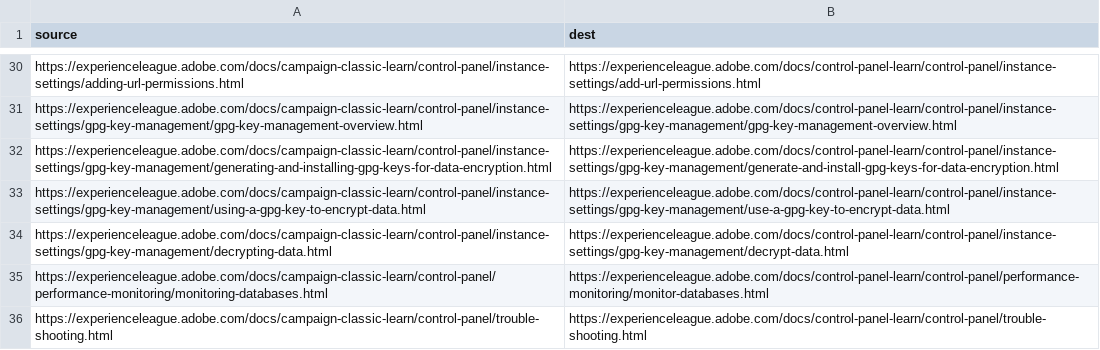
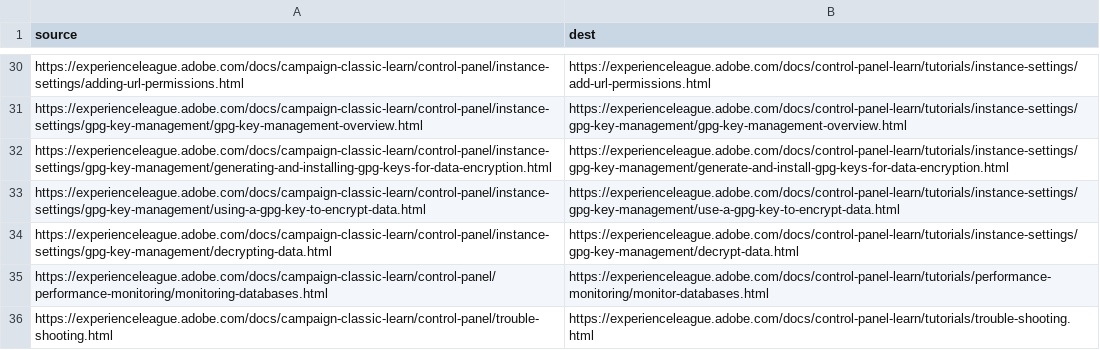
Before and after one commit to isabella232/campaign-classic-learn.zh-Hans, a CSV file: redirects.csv, drawn as a sheet; only a part is shown, gaps mark what is left out; the diff covers the shown part only; the diff names each change by its address in the sheet, - before the commit and + after, or states it on an @@ line.

```diff
--- a/redirects.csv
+++ b/redirects.csv
-B30 (dest): https://experienceleague.adobe.com/docs/control-panel-learn/control-panel/instance-settings/add-url-permissions.html
+B30 (dest): https://experienceleague.adobe.com/docs/control-panel-learn/tutorials/instance-settings/add-url-permissions.html
-B31 (dest): https://experienceleague.adobe.com/docs/control-panel-learn/control-panel/instance-settings/gpg-key-management/gpg-key-management-overview.html
+B31 (dest): https://experienceleague.adobe.com/docs/control-panel-learn/tutorials/instance-settings/gpg-key-management/gpg-key-management-overview.html
-B32 (dest): https://experienceleague.adobe.com/docs/control-panel-learn/control-panel/instance-settings/gpg-key-management/generate-and-install-gpg-keys-for-data-encryption.html
+B32 (dest): https://experienceleague.adobe.com/docs/control-panel-learn/tutorials/instance-settings/gpg-key-management/generate-and-install-gpg-keys-for-data-encryption.html
-B33 (dest): https://experienceleague.adobe.com/docs/control-panel-learn/control-panel/instance-settings/gpg-key-management/use-a-gpg-key-to-encrypt-data.html
+B33 (dest): https://experienceleague.adobe.com/docs/control-panel-learn/tutorials/instance-settings/gpg-key-management/use-a-gpg-key-to-encrypt-data.html
-B34 (dest): https://experienceleague.adobe.com/docs/control-panel-learn/control-panel/instance-settings/gpg-key-management/decrypt-data.html
+B34 (dest): https://experienceleague.adobe.com/docs/control-panel-learn/tutorials/instance-settings/gpg-key-management/decrypt-data.html
-B35 (dest): https://experienceleague.adobe.com/docs/control-panel-learn/control-panel/performance-monitoring/monitor-databases.html
+B35 (dest): https://experienceleague.adobe.com/docs/control-panel-learn/tutorials/performance-monitoring/monitor-databases.html
-B36 (dest): https://experienceleague.adobe.com/docs/control-panel-learn/control-panel/trouble-shooting.html
+B36 (dest): https://experienceleague.adobe.com/docs/control-panel-learn/tutorials/trouble-shooting.html
```
Also changed, not shown: 27 edited cells elsewhere in this file.
